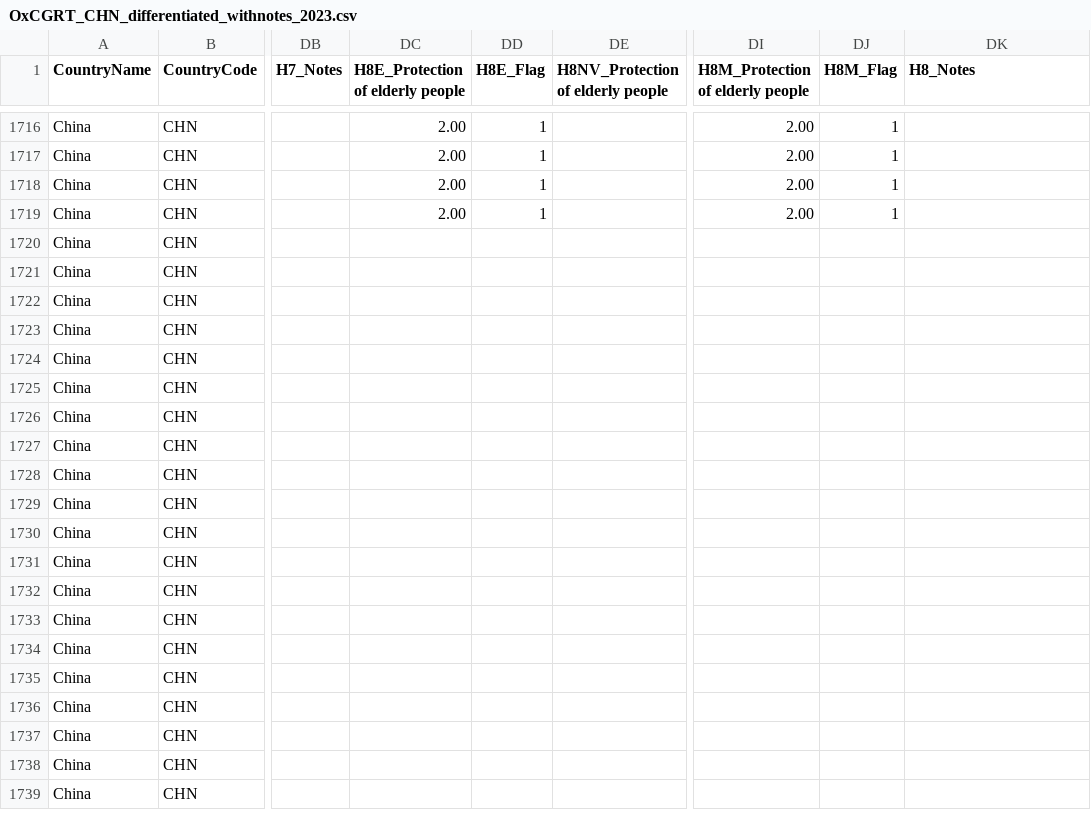
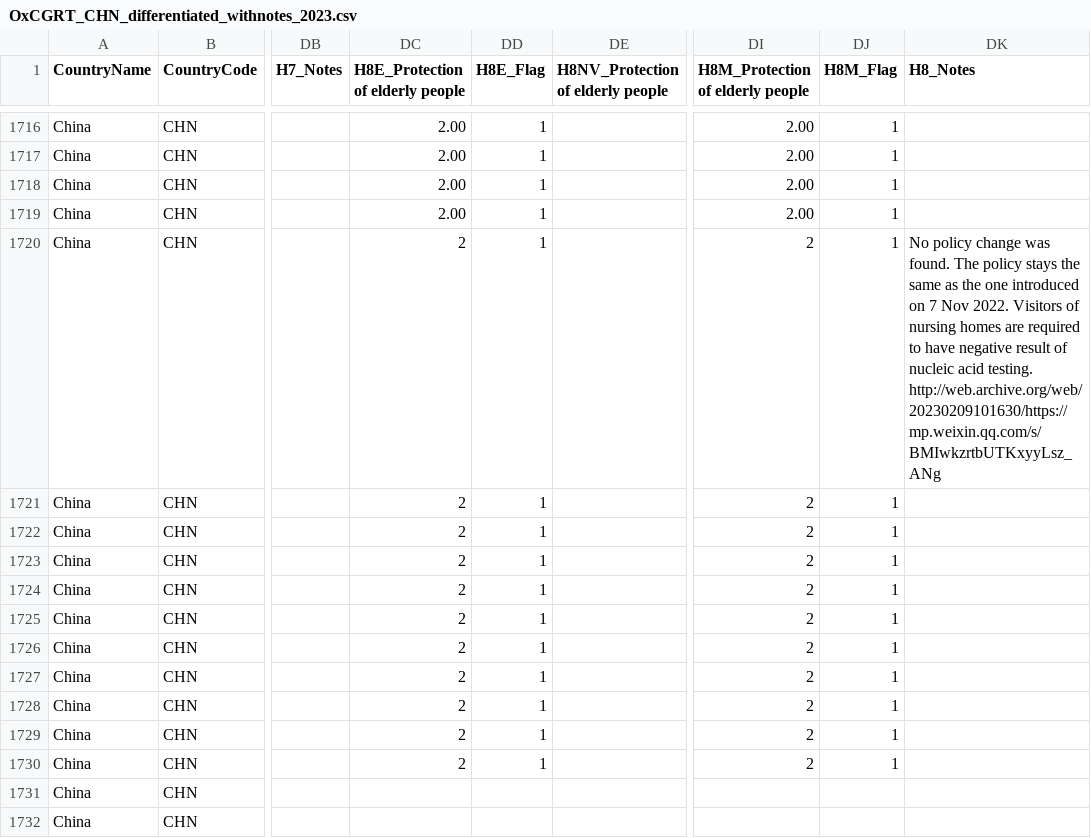
Before and after one commit to QiuXiangyu-Ben/covid-policy-tracker, a CSV file: data/China/OxCGRT_CHN_differentiated_withnotes_2023.csv, drawn as a sheet; only a part is shown, gaps mark what is left out; the shorter side is filled out with more unchanged rows; the diff names each change by its address in the sheet, - before the commit and + after, or states it on an @@ line.

```diff
--- a/data/China/OxCGRT_CHN_differentiated_withnotes_2023.csv
+++ b/data/China/OxCGRT_CHN_differentiated_withnotes_2023.csv
-DC1720:DC1730 (H8E_Protection of elderly people): (empty)
+DC1720:DC1730 (H8E_Protection of elderly people): 2
-DD1720:DD1730 (H8E_Flag): (empty)
+DD1720:DD1730 (H8E_Flag): 1
-DI1720:DI1730 (H8M_Protection of elderly people): (empty)
+DI1720:DI1730 (H8M_Protection of elderly people): 2
-DJ1720:DJ1730 (H8M_Flag): (empty)
+DJ1720:DJ1730 (H8M_Flag): 1
-DK1720 (H8_Notes): (empty)
+DK1720 (H8_Notes): No policy change was found. The policy stays the same as the one introduced on 7 Nov 2022. Visitors of nursing homes are required to have negative result of nucleic acid testing. http://web.archive.org/web/20230209101630/https://mp.weixin.qq.com/s/BMIwkzrtbUTKxyyLsz_ANg
```
Also changed, not shown: 13 other files.
